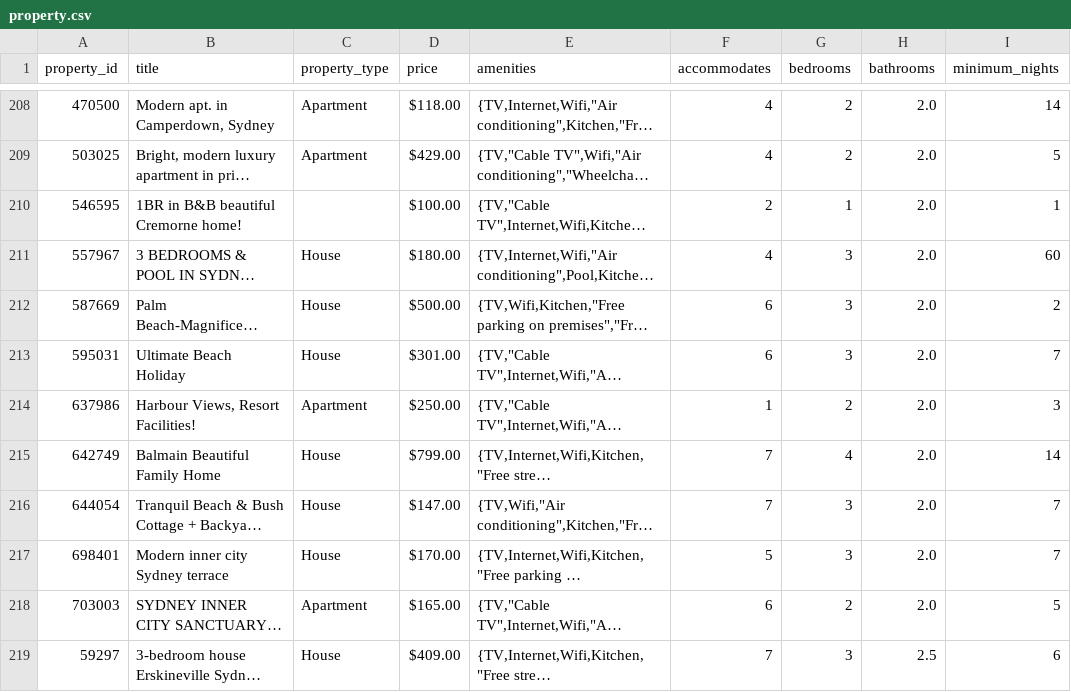
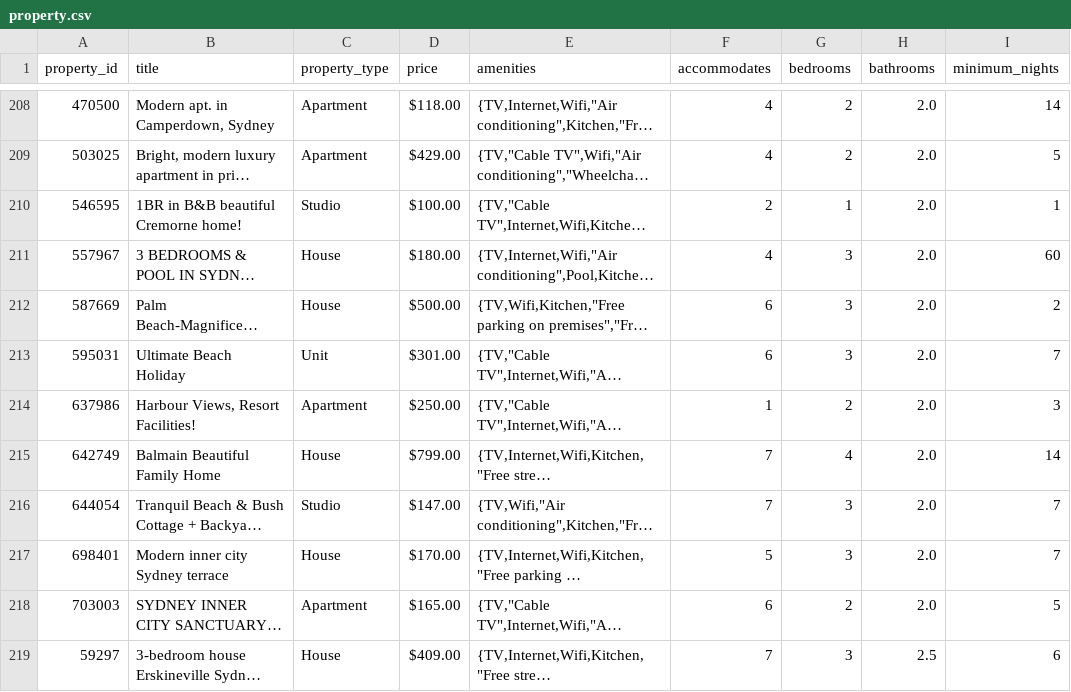
Before and after one commit to Bella1102/COMP9900-LinkTime, a CSV file: Backend/db/data/property.csv, drawn as a sheet; only a part is shown, gaps mark what is left out; long unchanged cells end in …; the diff covers the shown part only; the diff names each change by its address in the sheet, - before the commit and + after, or states it on an @@ line.

```diff
--- a/Backend/db/data/property.csv
+++ b/Backend/db/data/property.csv
-C210 (property_type): (empty)
+C210 (property_type): Studio
-C213 (property_type): House
+C213 (property_type): Unit
-C216 (property_type): House
+C216 (property_type): Studio
```
Also changed, not shown: 50 edited cells elsewhere in this file, 1 other file.
